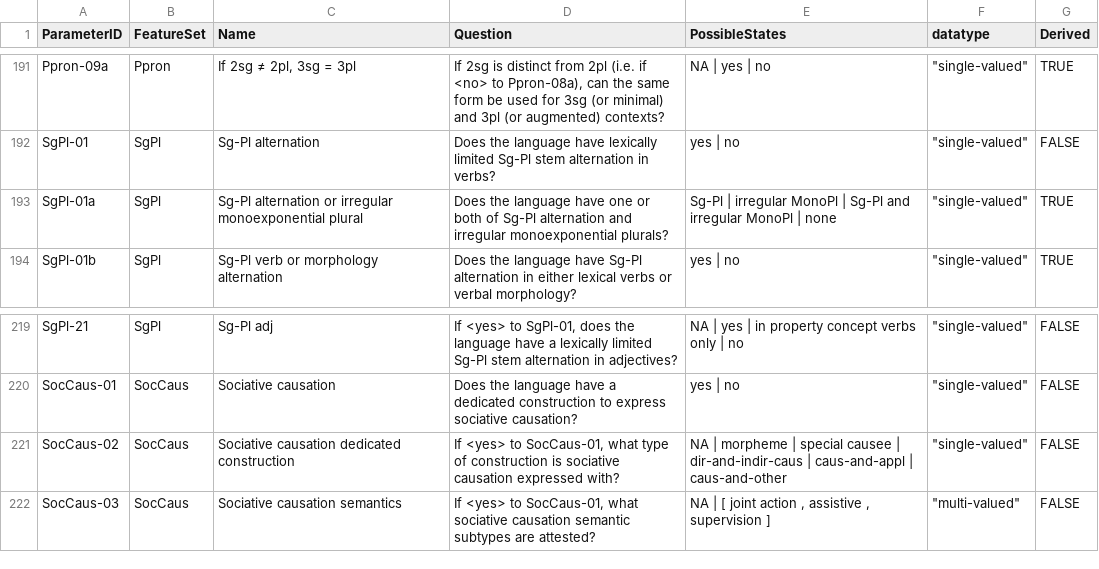
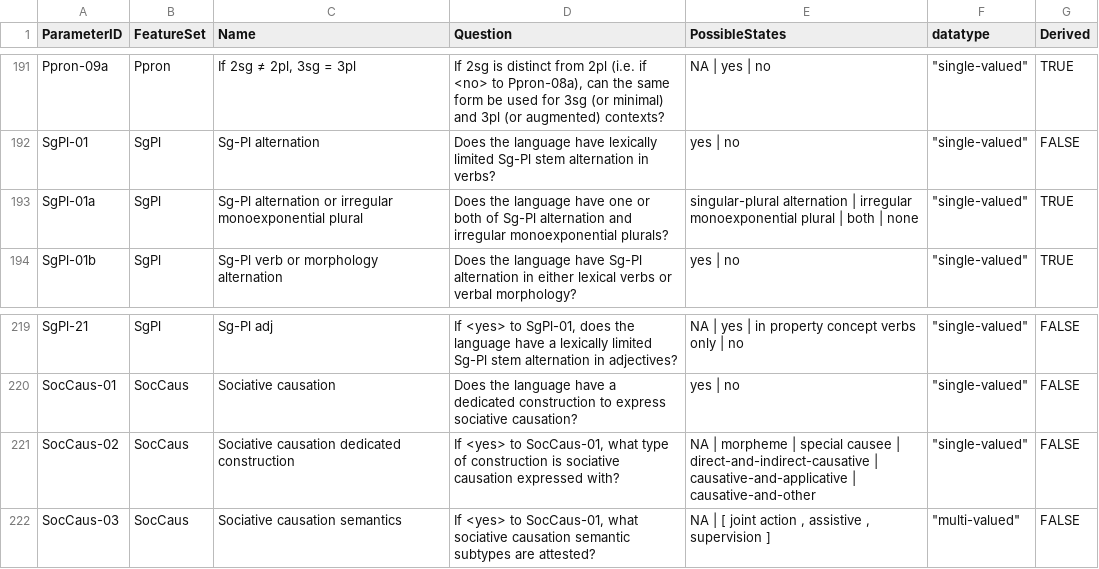
Before and after one commit to davidainman/atlas-data, a CSV file: cldf-atlas/parameters.csv, drawn as a sheet; only a part is shown, gaps mark what is left out.

```diff
--- a/cldf-atlas/parameters.csv
+++ b/cldf-atlas/parameters.csv
@@ -192,3 +192,3 @@ Ppron-09a,Ppron,"If 2sg ≠ 2pl, 3sg = 3pl","If 2sg is distinct from 2pl (i.e. i
 SgPl-01,SgPl,Sg-Pl alternation,Does the language have lexically limited Sg-Pl stem alternation in verbs?,yes | no,"""single-valued""",FALSE
-SgPl-01a,SgPl,Sg-Pl alternation or irregular monoexponential plural,Does the language have one or both of Sg-Pl alternation and irregular monoexponential plurals?,Sg-Pl | irregular MonoPl | Sg-Pl and irregular MonoPl | none,"""single-valued""",TRUE
+SgPl-01a,SgPl,Sg-Pl alternation or irregular monoexponential plural,Does the language have one or both of Sg-Pl alternation and irregular monoexponential plurals?,singular-plural alternation | irregular monoexponential plural | both | none,"""single-valued""",TRUE
 SgPl-01b,SgPl,Sg-Pl verb or morphology alternation,Does the language have Sg-Pl alternation in either lexical verbs or verbal morphology?,yes | no,"""single-valued""",TRUE
@@ -220,3 +220,3 @@ SgPl-21,SgPl,Sg-Pl adj,"If <yes> to SgPl-01, does the language have a lexically
 SocCaus-01,SocCaus,Sociative causation,Does the language have a dedicated construction to express sociative causation?,yes | no,"""single-valued""",FALSE
-SocCaus-02,SocCaus,Sociative causation dedicated construction,"If <yes> to SocCaus-01, what type of construction is sociative causation expressed with?",NA | morpheme | special causee | dir-and-indir-caus | caus-and-appl | caus-and-other,"""single-valued""",FALSE
+SocCaus-02,SocCaus,Sociative causation dedicated construction,"If <yes> to SocCaus-01, what type of construction is sociative causation expressed with?",NA | morpheme | special causee | direct-and-indirect-causative | causative-and-applicative | causative-and-other,"""single-valued""",FALSE
 SocCaus-03,SocCaus,Sociative causation semantics,"If <yes> to SocCaus-01, what sociative causation semantic subtypes are attested?","NA | [ joint action , assistive , supervision ]","""multi-valued""",FALSE
```
Also changed, not shown: cldf-atlas/codes.csv, 1 other file.
